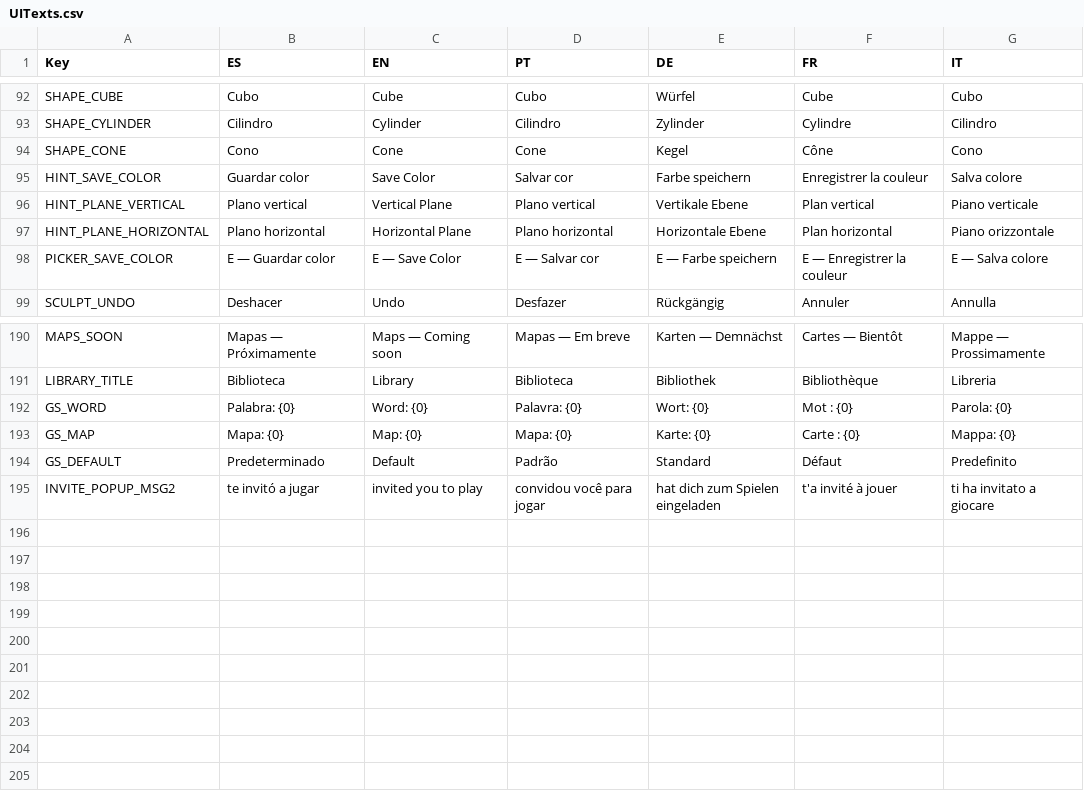
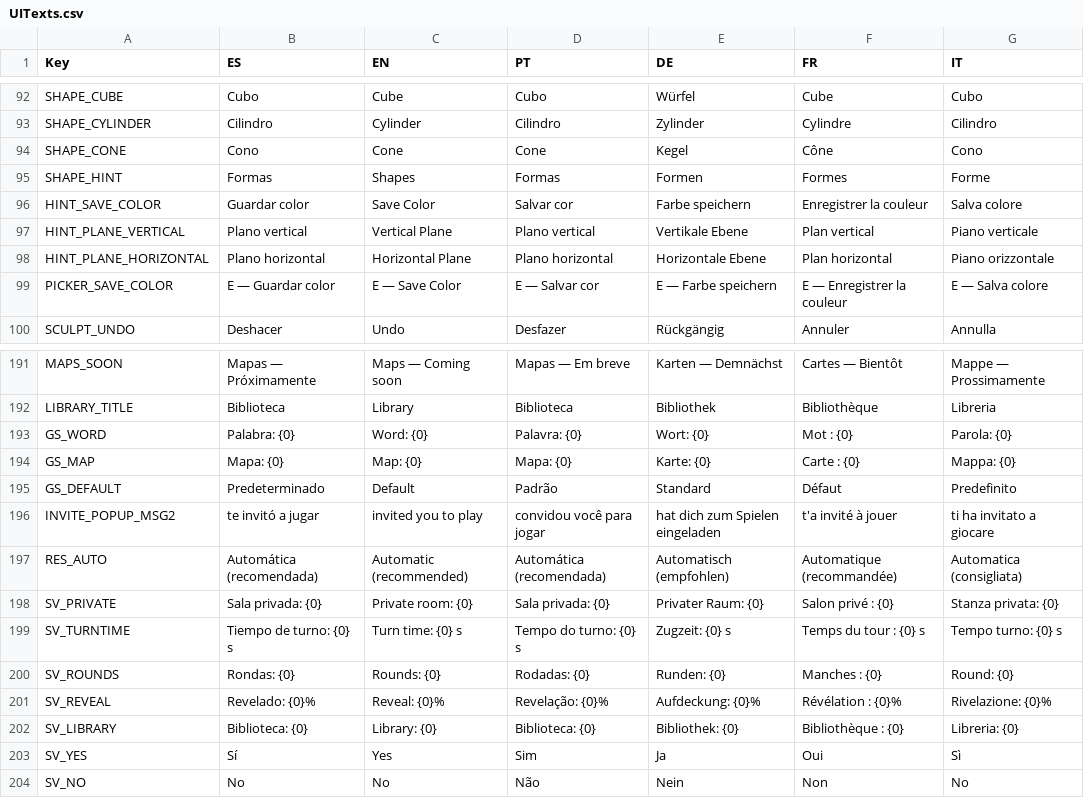
Before and after one commit to FrancoAgnic/MyPartyGame, a CSV file: Content/Localization/UITexts.csv, drawn as a sheet; only a part is shown, gaps mark what is left out.

```diff
--- a/Content/Localization/UITexts.csv
+++ b/Content/Localization/UITexts.csv
@@ -94,2 +94,3 @@ SHAPE_CYLINDER,Cilindro,Cylinder,Cilindro,Zylinder,Cylindre,Cilindro
 SHAPE_CONE,Cono,Cone,Cone,Kegel,Cône,Cono
+SHAPE_HINT,Formas,Shapes,Formas,Formen,Formes,Forme
 HINT_SAVE_COLOR,Guardar color,Save Color,Salvar cor,Farbe speichern,Enregistrer la couleur,Salva colore
@@ -195 +196,9 @@ GS_DEFAULT,Predeterminado,Default,Padrão,Standard,Défaut,Predefinito
 INVITE_POPUP_MSG2,te invitó a jugar,invited you to play,convidou você para jogar,hat dich zum Spielen eingeladen,t'a invité à jouer,ti ha invitato a giocare
+RES_AUTO,Automática (recomendada),Automatic (recommended),Automática (recomendada),Automatisch (empfohlen),Automatique (recommandée),Automatica (consigliata)
+SV_PRIVATE,Sala privada: {0},Private room: {0},Sala privada: {0},Privater Raum: {0},Salon privé : {0},Stanza privata: {0}
+SV_TURNTIME,Tiempo de turno: {0} s,Turn time: {0} s,Tempo do turno: {0} s,Zugzeit: {0} s,Temps du tour : {0} s,Tempo turno: {0} s
+SV_ROUNDS,Rondas: {0},Rounds: {0},Rodadas: {0},Runden: {0},Manches : {0},Round: {0}
+SV_REVEAL,Revelado: {0}%,Reveal: {0}%,Revelação: {0}%,Aufdeckung: {0}%,Révélation : {0}%,Rivelazione: {0}%
+SV_LIBRARY,Biblioteca: {0},Library: {0},Biblioteca: {0},Bibliothek: {0},Bibliothèque : {0},Libreria: {0}
+SV_YES,Sí,Yes,Sim,Ja,Oui,Sì
+SV_NO,No,No,Não,Nein,Non,No
```
Also changed, not shown: 33 other files.
